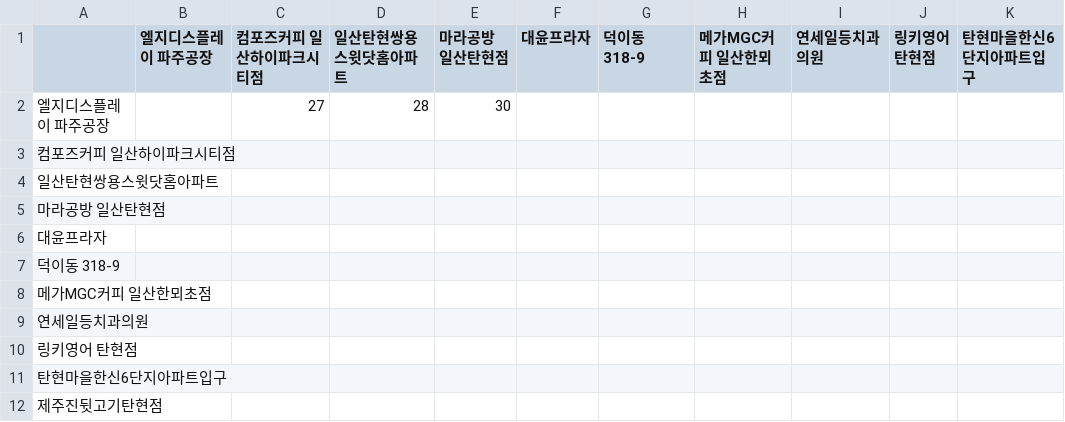
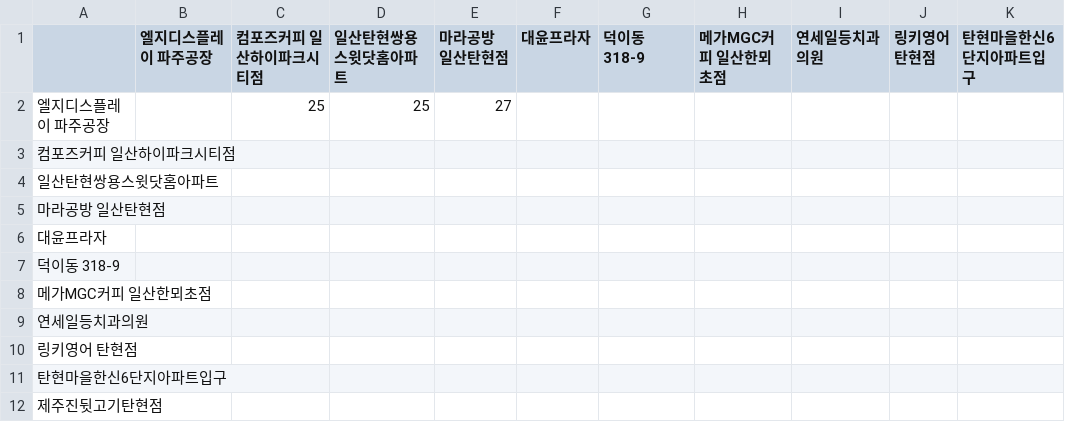
Before and after one commit to sgw0214/VSC, a CSV file: 거리산출결과_탄현_퇴근.csv, drawn as a sheet; only a part is shown; the diff names each change by its address in the sheet, - before the commit and + after, or states it on an @@ line.

Commit message:
--- Auto Git Commit ---

```diff
--- a/거리산출결과_탄현_퇴근.csv
+++ b/거리산출결과_탄현_퇴근.csv
-C2 (컴포즈커피 일산하이파크시티점): 27
+C2 (컴포즈커피 일산하이파크시티점): 25
-D2 (일산탄현쌍용스윗닷홈아파트): 28
+D2 (일산탄현쌍용스윗닷홈아파트): 25
-E2 (마라공방 일산탄현점): 30
+E2 (마라공방 일산탄현점): 27
```
